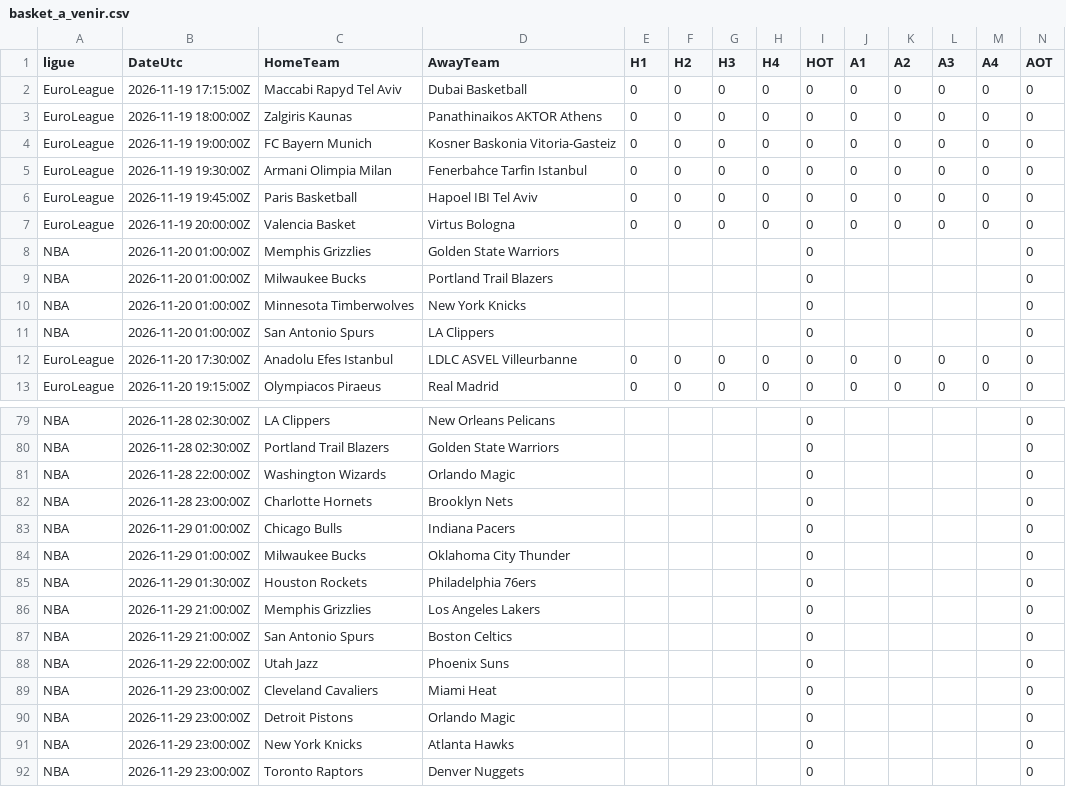
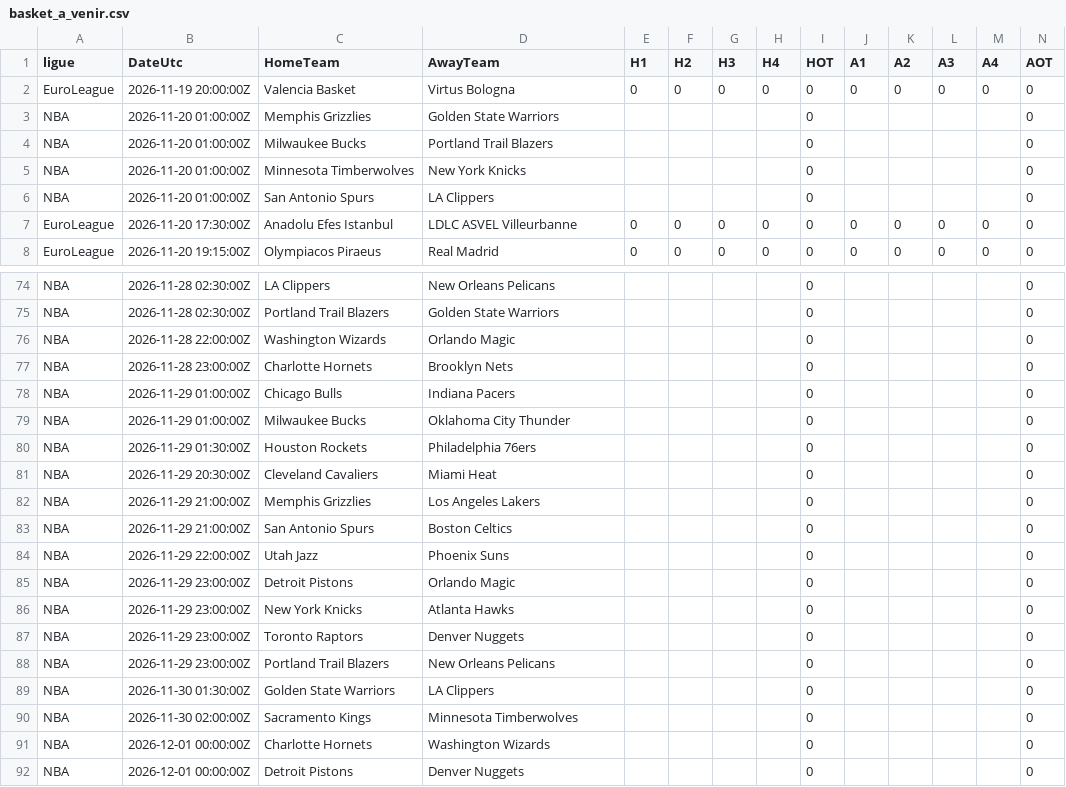
Before and after one commit to EssicOuroumav/kateni, a CSV file: basket_a_venir.csv, drawn as a sheet; only a part is shown, gaps mark what is left out; the shorter side is filled out with more unchanged rows; removed rows and columns are numbered as before the commit, all else as after; rows hold the shown columns only; the diff names each change by its address in the sheet, - before the commit and + after, or states it on an @@ line.

```diff
--- a/basket_a_venir.csv
+++ b/basket_a_venir.csv
-row 2: EuroLeague | 2026-11-19 17:15:00Z | Maccabi Rapyd Tel Aviv | Dubai Basketball | 0 | 0 | 0 | 0 | 0 | 0 | 0 | 0 | 0 | 0
-row 3: EuroLeague | 2026-11-19 18:00:00Z | Zalgiris Kaunas | Panathinaikos AKTOR Athens | 0 | 0 | 0 | 0 | 0 | 0 | 0 | 0 | 0 | 0
-row 4: EuroLeague | 2026-11-19 19:00:00Z | FC Bayern Munich | Kosner Baskonia Vitoria-Gasteiz | 0 | 0 | 0 | 0 | 0 | 0 | 0 | 0 | 0 | 0
-row 5: EuroLeague | 2026-11-19 19:30:00Z | Armani Olimpia Milan | Fenerbahce Tarfin Istanbul | 0 | 0 | 0 | 0 | 0 | 0 | 0 | 0 | 0 | 0
-row 6: EuroLeague | 2026-11-19 19:45:00Z | Paris Basketball | Hapoel IBI Tel Aviv | 0 | 0 | 0 | 0 | 0 | 0 | 0 | 0 | 0 | 0
+row 81: NBA | 2026-11-29 20:30:00Z | Cleveland Cavaliers | Miami Heat |  |  |  |  | 0 |  |  |  |  | 0
-row 89: NBA | 2026-11-29 23:00:00Z | Cleveland Cavaliers | Miami Heat |  |  |  |  | 0 |  |  |  |  | 0
```
Also changed, not shown: INT_full.csv, basket_resultats.csv.
